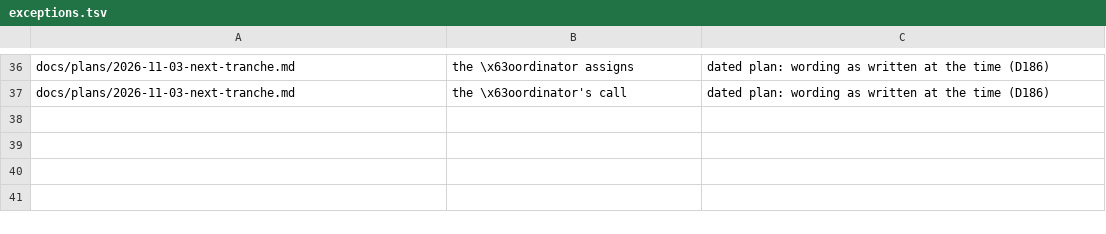
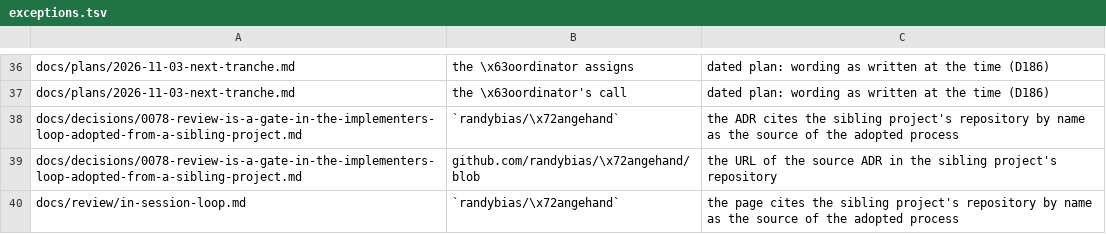
Before and after one commit to bogworks/mash, a TSV file: scripts/scrubcheck/exceptions.tsv, drawn as a sheet; only a part is shown, gaps mark what is left out; the diff names each change by its address in the sheet, - before the commit and + after, or states it on an @@ line.

```diff
--- a/scripts/scrubcheck/exceptions.tsv
+++ b/scripts/scrubcheck/exceptions.tsv
+row 38: docs/decisions/0078-review-is-a-gate-in-the-implementers-loop-adopted-from-a-sibling-project.md | `randybias/\x72angehand` | the ADR cites the sibling project's repository by name as the source of the adopted process
+row 39: docs/decisions/0078-review-is-a-gate-in-the-implementers-loop-adopted-from-a-sibling-project.md | github.com/randybias/\x72angehand/blob | the URL of the source ADR in the sibling project's repository
+row 40: docs/review/in-session-loop.md | `randybias/\x72angehand` | the page cites the sibling project's repository by name as the source of the adopted process
```
Also changed, not shown: 7 other files.
